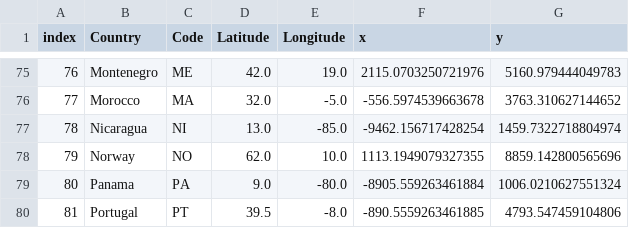
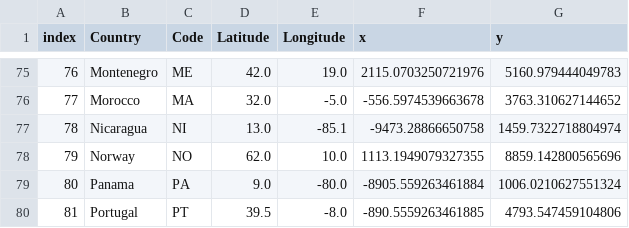
Before and after one commit to lautarogiordano/redes-reales, a CSV file: redes/FAO/nodes-merged.csv, drawn as a sheet; only a part is shown, gaps mark what is left out.

```diff
--- a/redes/FAO/nodes-merged.csv
+++ b/redes/FAO/nodes-merged.csv
@@ -76,3 +76,3 @@ index,Country,Code,Latitude,Longitude,x,y
 77,Morocco,MA,32.0,-5.0,-556.5974539663678,3763.310627144652
-78,Nicaragua,NI,13.0,-85.0,-9462.156717428254,1459.7322718804974
+78,Nicaragua,NI,13.0,-85.1,-9473.28866650758,1459.7322718804974
 79,Norway,NO,62.0,10.0,1113.1949079327355,8859.142800565696
```
Also changed, not shown: 10 other files.
